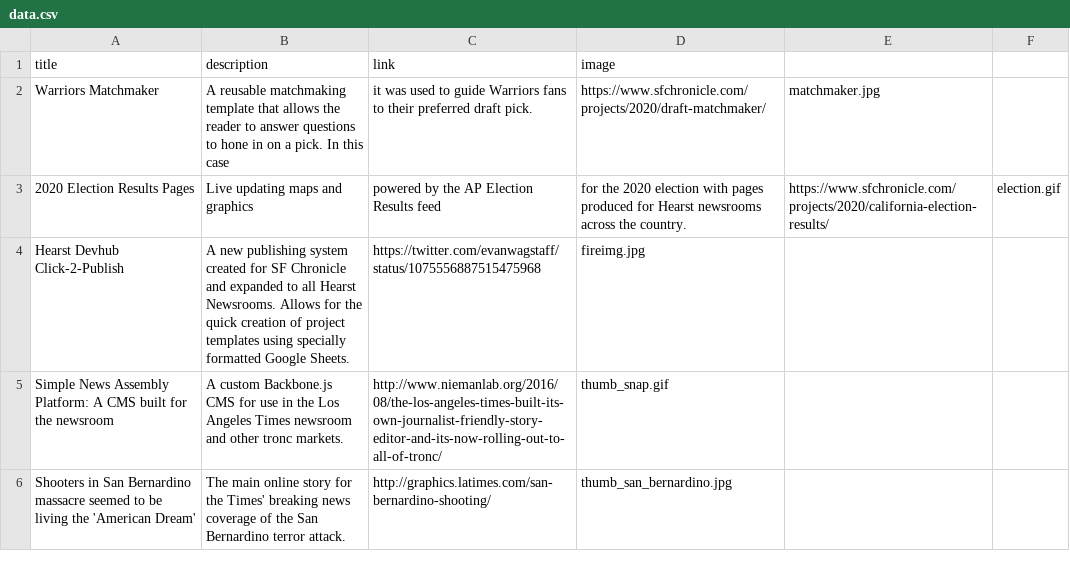
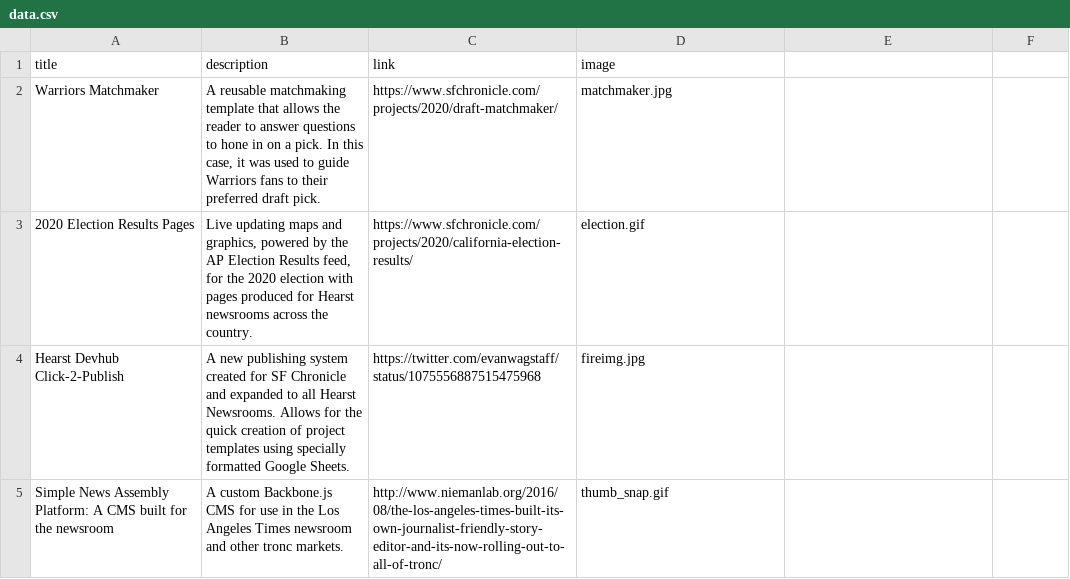
Before and after one commit to ewagstaff/ewagstaff.github.io, a CSV file: data.csv, drawn as a sheet; only a part is shown; the shorter side is filled out with more unchanged rows; the diff names each change by its address in the sheet, - before the commit and + after, or states it on an @@ line.

Commit message:
Update data.csv

```diff
--- a/data.csv
+++ b/data.csv
-B2 (description): …In this case
+B2 (description): …In this case, it was used to guide Warriors fans to their preferred draft pick.
-C2 (link): it was used to guide Warriors fans to their preferred draft pick.
+C2 (link): https://www.sfchronicle.com/projects/2020/draft-matchmaker/
-D2 (image): https://www.sfchronicle.com/projects/2020/draft-matchmaker/
+D2 (image): matchmaker.jpg
-E2: matchmaker.jpg
+E2: (empty)
-B3 (description): …maps and graphics
+B3 (description): …maps and graphics, powered by the AP Election Results feed, for the 2020 election with pages produced for Hearst newsrooms across the country.
-C3 (link): powered by the AP Election Results feed
+C3 (link): https://www.sfchronicle.com/projects/2020/california-election-results/
-D3 (image): for the 2020 election with pages produced for Hearst newsrooms across the country.
+D3 (image): election.gif
-E3: https://www.sfchronicle.com/projects/2020/california-election-results/
+E3: (empty)
-F3: election.gif
+F3: (empty)
```
